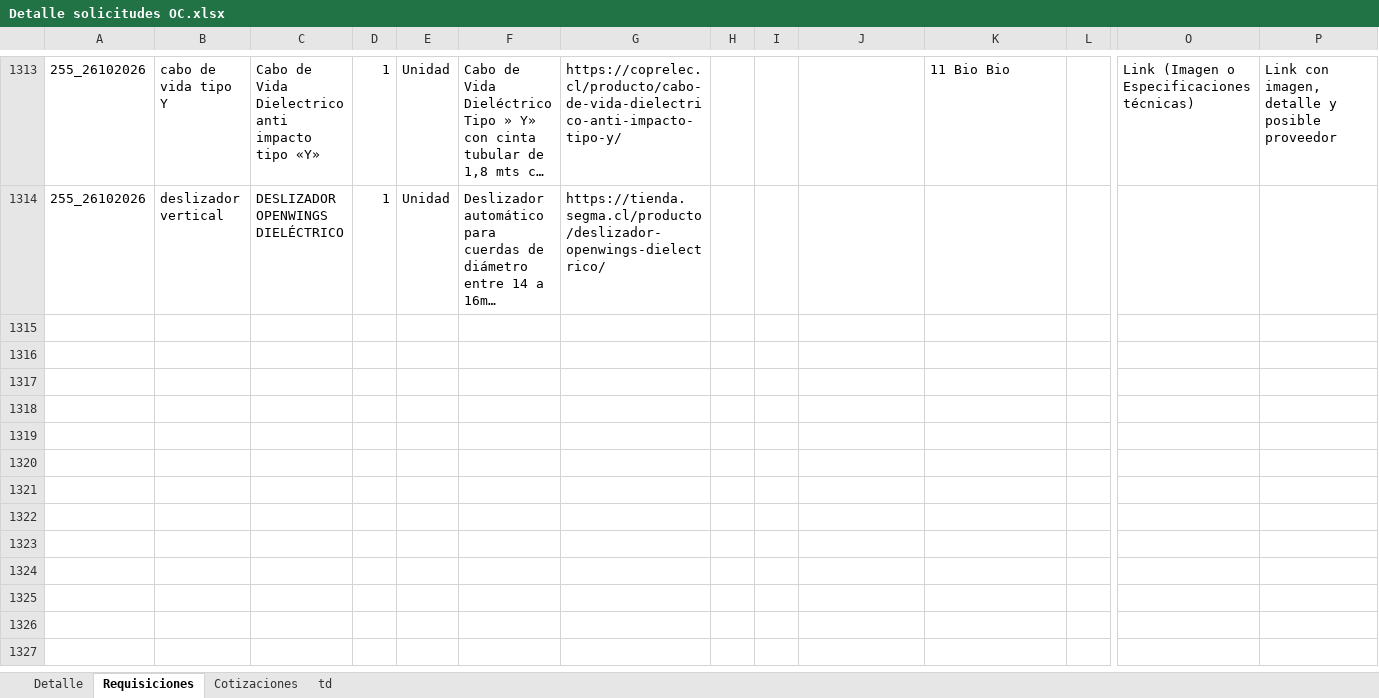
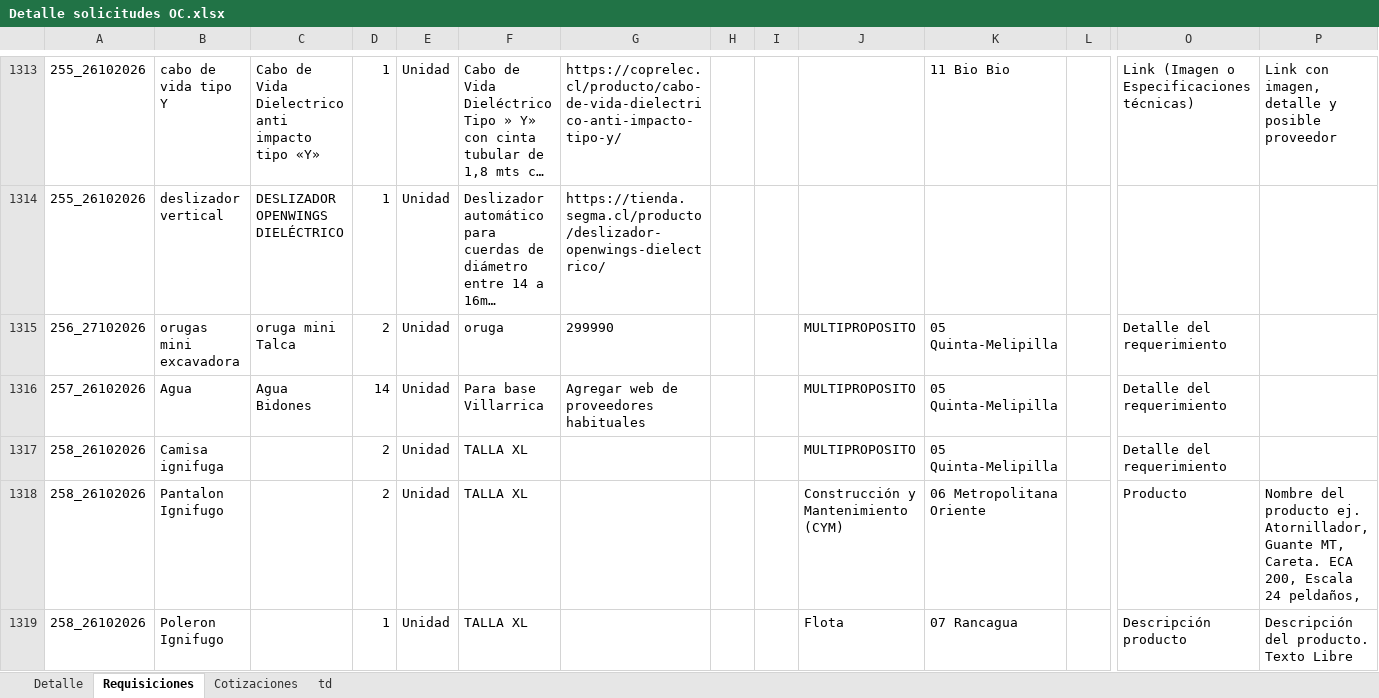
Before and after one commit to RodrigoCay/RequiAA, an Excel workbook: Detalle solicitudes OC.xlsx, sheet Requisiciones, drawn as a sheet; only a part is shown, gaps mark what is left out; long unchanged cells end in …; values as stored, in another font and other column widths than the file's, no borders; table styles not drawn; rows hold the shown columns only; the diff covers the shown part only; the diff names each change by its address in the sheet, - before the commit and + after, or states it on an @@ line.

```diff
--- a/Detalle solicitudes OC.xlsx (sheet Requisiciones)
+++ b/Detalle solicitudes OC.xlsx (sheet Requisiciones)
+row 1315: 256_27102026 | orugas mini excavadora | oruga mini Talca | 2 | Unidad | oruga | 299990 |  |  | MULTIPROPOSITO | 05 Quinta-Melipilla |  | Detalle del requerimiento
+row 1316: 257_26102026 | Agua | Agua Bidones | 14 | Unidad | Para base Villarrica | Agregar web de proveedores habituales |  |  | MULTIPROPOSITO | 05 Quinta-Melipilla |  | Detalle del requerimiento
+row 1317: 258_26102026 | Camisa ignifuga |  | 2 | Unidad | TALLA XL |  |  |  | MULTIPROPOSITO | 05 Quinta-Melipilla |  | Detalle del requerimiento
+row 1318: 258_26102026 | Pantalon Ignifugo |  | 2 | Unidad | TALLA XL |  |  |  | Construcción y Mantenimiento (CYM) | 06 Metropolitana Oriente |  | Producto | Nombre del producto ej. Atornillador, Guante MT, Careta. ECA 200, Escala 24 peldaños,
+row 1319: 258_26102026 | Poleron Ignifugo |  | 1 | Unidad | TALLA XL |  |  |  | Flota | 07 Rancagua |  | Descripción producto | Descripción del producto. Texto Libre
```
Also changed, not shown: 46 added rows elsewhere in this sheet, sheet Cotizaciones, 1 other file.
